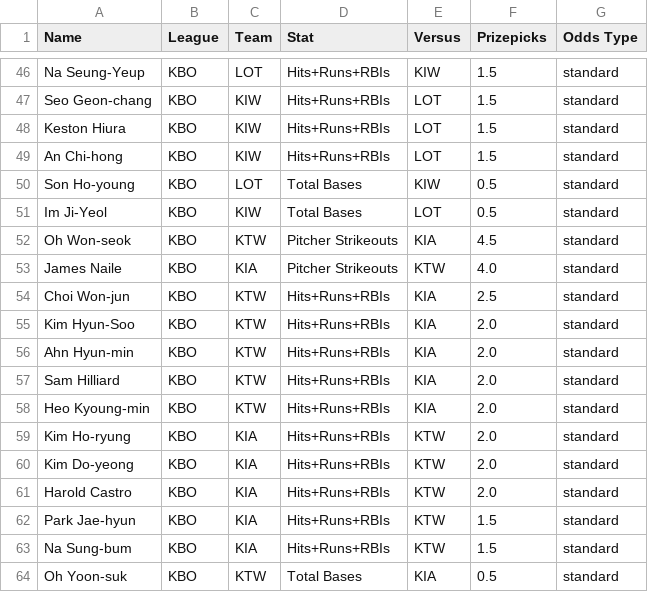
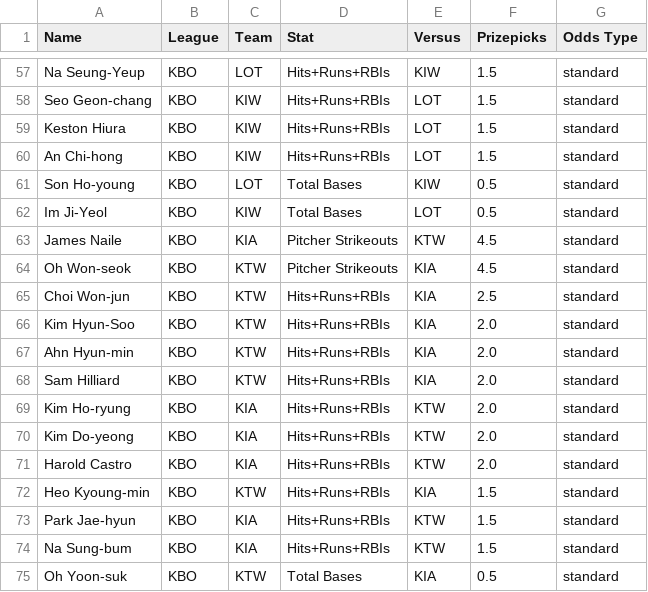
Before and after one commit to cgpropz/KBO, a CSV file: KBO-Odds/KBO_odds_2025.csv, drawn as a sheet; only a part is shown, gaps mark what is left out; the diff covers the shown part only.

```diff
--- a/KBO-Odds/KBO_odds_2025.csv
+++ b/KBO-Odds/KBO_odds_2025.csv
@@ -51,4 +62,4 @@ Son Ho-young,KBO,LOT,Total Bases,KIW,0.5,standard
 Im Ji-Yeol,KBO,KIW,Total Bases,LOT,0.5,standard
+James Naile,KBO,KIA,Pitcher Strikeouts,KTW,4.5,standard
 Oh Won-seok,KBO,KTW,Pitcher Strikeouts,KIA,4.5,standard
-James Naile,KBO,KIA,Pitcher Strikeouts,KTW,4.0,standard
 Choi Won-jun,KBO,KTW,Hits+Runs+RBIs,KIA,2.5,standard
@@ -57,3 +68,2 @@ Ahn Hyun-min,KBO,KTW,Hits+Runs+RBIs,KIA,2.0,standard
 Sam Hilliard,KBO,KTW,Hits+Runs+RBIs,KIA,2.0,standard
-Heo Kyoung-min,KBO,KTW,Hits+Runs+RBIs,KIA,2.0,standard
 Kim Ho-ryung,KBO,KIA,Hits+Runs+RBIs,KTW,2.0,standard
@@ -61,2 +71,3 @@ Kim Do-yeong,KBO,KIA,Hits+Runs+RBIs,KTW,2.0,standard
 Harold Castro,KBO,KIA,Hits+Runs+RBIs,KTW,2.0,standard
+Heo Kyoung-min,KBO,KTW,Hits+Runs+RBIs,KIA,1.5,standard
 Park Jae-hyun,KBO,KIA,Hits+Runs+RBIs,KTW,1.5,standard
```
Also changed, not shown: 11 added rows elsewhere in this file, 2 other files.
